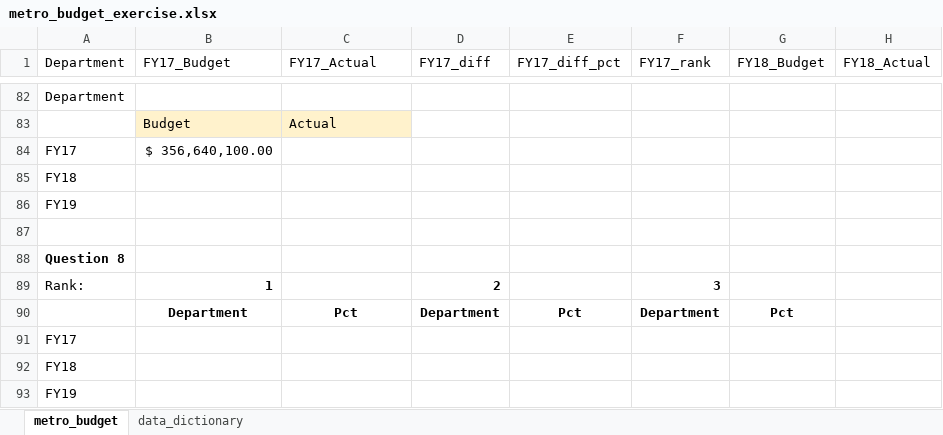
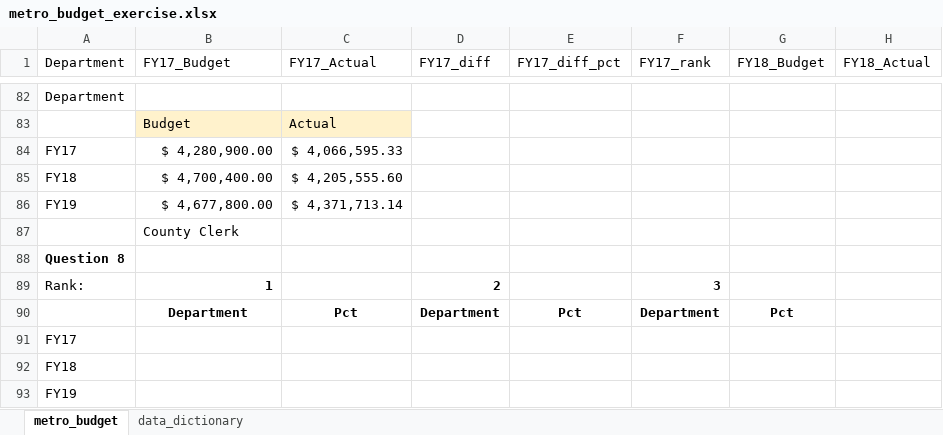
Before and after one commit to NSS-Data-Analytics-Cohort-11/lookups-exercise-AdellAD4, an Excel workbook: metro_budget_exercise.xlsx, sheet metro_budget, drawn as a sheet; only a part is shown, gaps mark what is left out; values as stored, in another font and other column widths than the file's, no borders; charts and pictures not drawn; the diff names each change by its address in the sheet, - before the commit and + after, or states it on an @@ line.

Commit message:
Starting question 7

```diff
--- a/metro_budget_exercise.xlsx (sheet metro_budget)
+++ b/metro_budget_exercise.xlsx (sheet metro_budget)
-B84 (FY17_Budget): $ 356,640,100.00
+B84 (FY17_Budget): $ 4,280,900.00
-C84 (FY17_Actual): (empty)
+C84 (FY17_Actual): $ 4,066,595.33
-B85 (FY17_Budget): (empty)
+B85 (FY17_Budget): $ 4,700,400.00
-C85 (FY17_Actual): (empty)
+C85 (FY17_Actual): $ 4,205,555.60
-B86 (FY17_Budget): (empty)
+B86 (FY17_Budget): $ 4,677,800.00
-C86 (FY17_Actual): (empty)
+C86 (FY17_Actual): $ 4,371,713.14
-B87 (FY17_Budget): (empty)
+B87 (FY17_Budget): County Clerk
```
Also changed, not shown: charts or pictures.
